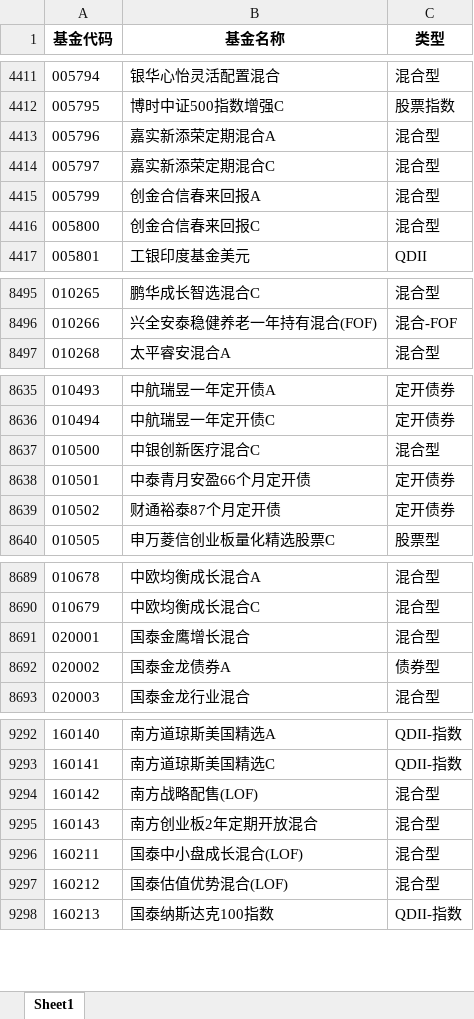
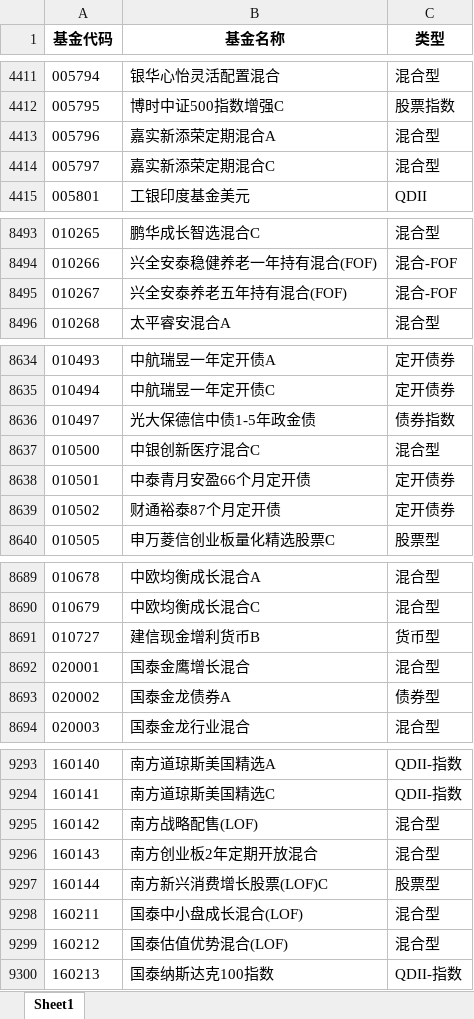
Before and after one commit to wqcvc/my_scrpy_series, an Excel workbook: fund/all_funds.xlsx, sheet Sheet1, drawn as a sheet; only a part is shown, gaps mark what is left out; values as stored, in another font and other column widths than the file's, no borders; removed rows and columns are numbered as before the commit, all else as after; the diff covers the shown part only; the diff names each change by its address in the sheet, - before the commit and + after, or states it on an @@ line.

```diff
--- a/fund/all_funds.xlsx (sheet Sheet1)
+++ b/fund/all_funds.xlsx (sheet Sheet1)
-row 4415: 005799 | 创金合信春来回报A | 混合型
-row 4416: 005800 | 创金合信春来回报C | 混合型
+row 8495: 010267 | 兴全安泰养老五年持有混合(FOF) | 混合-FOF
+row 8636: 010497 | 光大保德信中债1-5年政金债 | 债券指数
+row 8691: 010727 | 建信现金增利货币B | 货币型
+row 9297: 160144 | 南方新兴消费增长股票(LOF)C | 股票型
```
Also changed, not shown: 3 edited cells elsewhere in this sheet, fund/funds_full_info.xlsx, 1 other file.
